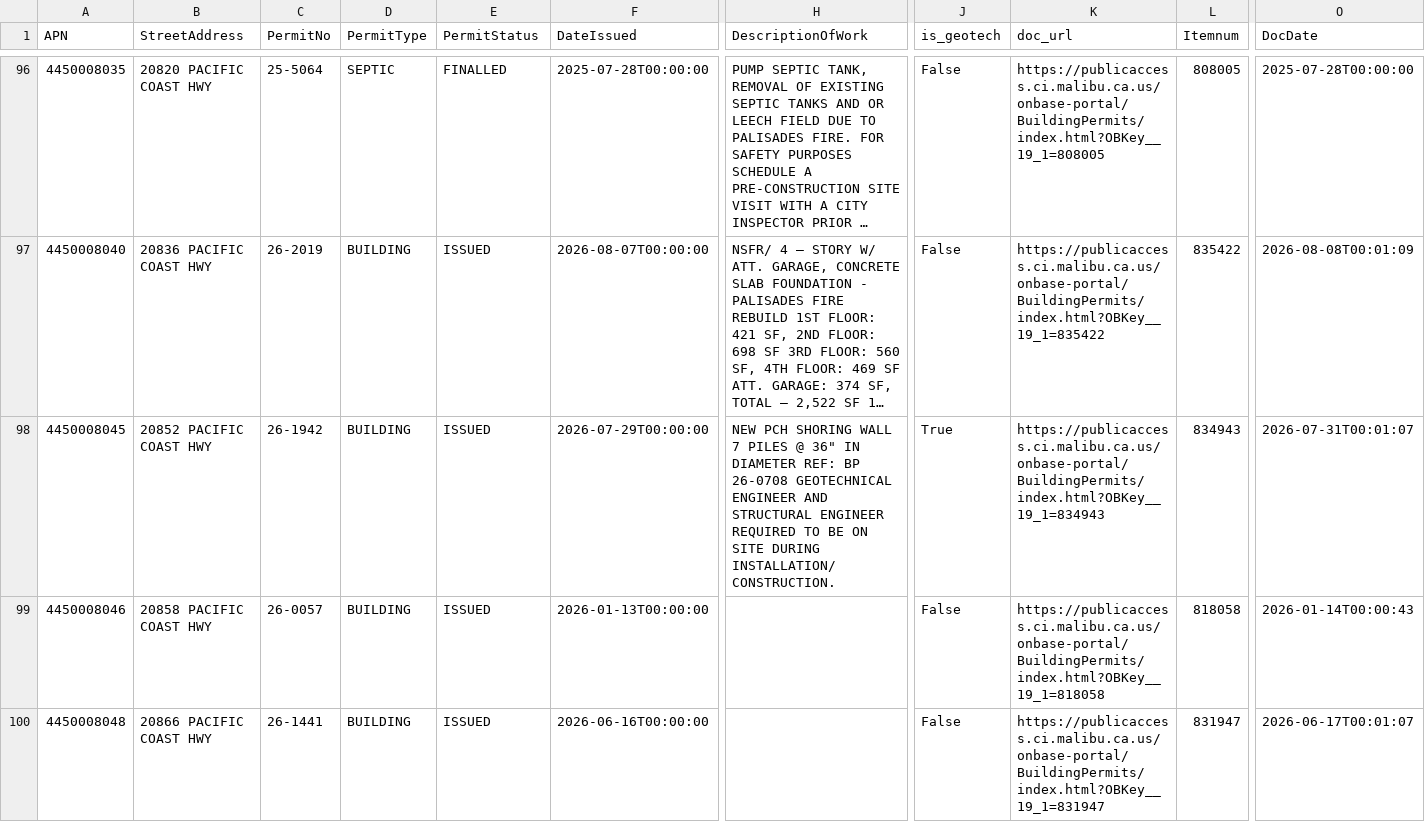
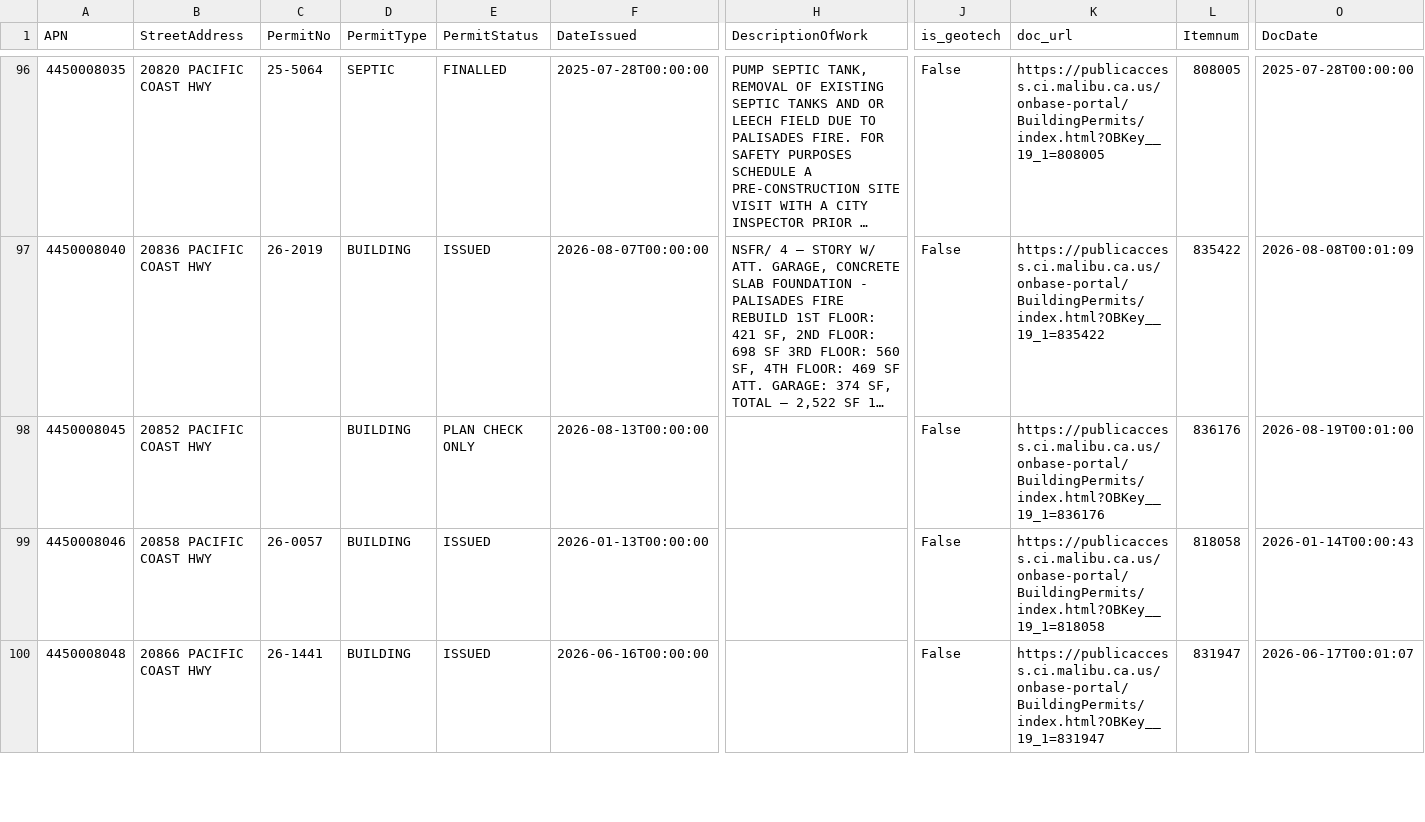
Before and after one commit to maliburebuildtaskforce/permit-tracker, a CSV file: data/palisades_permits_priority.csv, drawn as a sheet; only a part is shown, gaps mark what is left out; long unchanged cells end in …; the diff covers the shown part only; the diff names each change by its address in the sheet, - before the commit and + after, or states it on an @@ line.

```diff
--- a/data/palisades_permits_priority.csv
+++ b/data/palisades_permits_priority.csv
-C98 (PermitNo): 26-1942
+C98 (PermitNo): (empty)
-E98 (PermitStatus): ISSUED
+E98 (PermitStatus): PLAN CHECK ONLY
-F98 (DateIssued): 2026-07-29T00:00:00
+F98 (DateIssued): 2026-08-13T00:00:00
-H98 (DescriptionOfWork): NEW PCH SHORING WALL 7 PILES @ 36" IN DIAMETER REF: BP 26-0708 GEOTECHNICAL ENGINEER AND STRUCTURAL ENGINEER REQUIRED TO BE ON SITE DURING INSTALLATION/CONSTRUCTION.
+H98 (DescriptionOfWork): (empty)
-J98 (is_geotech): True
+J98 (is_geotech): False
-K98 (doc_url): https://publicaccess.ci.malibu.ca.us/onbase-portal/BuildingPermits/index.html?OBKey__19_1=834943
+K98 (doc_url): https://publicaccess.ci.malibu.ca.us/onbase-portal/BuildingPermits/index.html?OBKey__19_1=836176
-L98 (Itemnum): 834943
+L98 (Itemnum): 836176
-O98 (DocDate): 2026-07-31T00:01:07
+O98 (DocDate): 2026-08-19T00:01:00
```
Also changed, not shown: 12 edited cells elsewhere in this file, data/palisades_permits_reports.csv.
